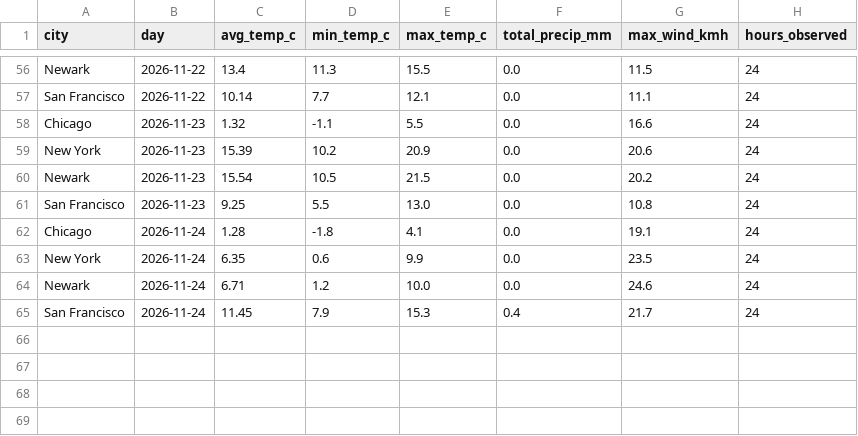
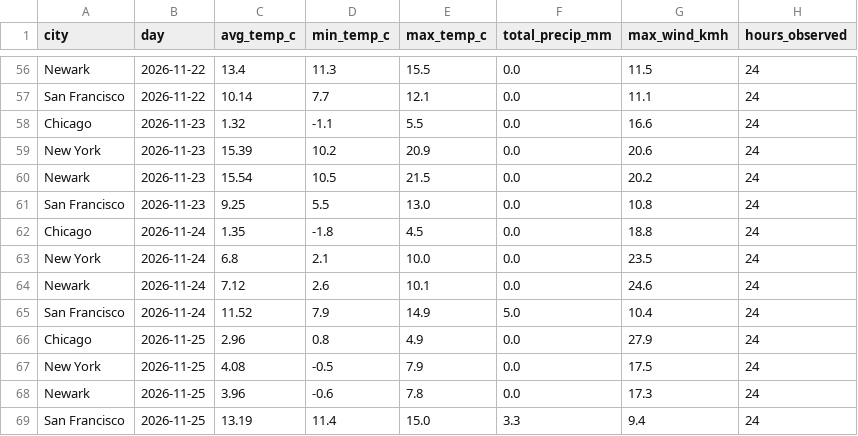
Before and after one commit to vinithaappanna/weather-warehouse, a CSV file: data/mart_daily_city.csv, drawn as a sheet; only a part is shown, gaps mark what is left out.

Commit message:
Add day-to-day temperature volatility; refresh data

```diff
--- a/data/mart_daily_city.csv
+++ b/data/mart_daily_city.csv
@@ -61,5 +61,9 @@ Newark,2026-11-23,15.54,10.5,21.5,0.0,20.2,24
 San Francisco,2026-11-23,9.25,5.5,13.0,0.0,10.8,24
-Chicago,2026-11-24,1.28,-1.8,4.1,0.0,19.1,24
-New York,2026-11-24,6.35,0.6,9.9,0.0,23.5,24
-Newark,2026-11-24,6.71,1.2,10.0,0.0,24.6,24
-San Francisco,2026-11-24,11.45,7.9,15.3,0.4,21.7,24
+Chicago,2026-11-24,1.35,-1.8,4.5,0.0,18.8,24
+New York,2026-11-24,6.8,2.1,10.0,0.0,23.5,24
+Newark,2026-11-24,7.12,2.6,10.1,0.0,24.6,24
+San Francisco,2026-11-24,11.52,7.9,14.9,5.0,10.4,24
+Chicago,2026-11-25,2.96,0.8,4.9,0.0,27.9,24
+New York,2026-11-25,4.08,-0.5,7.9,0.0,17.5,24
+Newark,2026-11-25,3.96,-0.6,7.8,0.0,17.3,24
+San Francisco,2026-11-25,13.19,11.4,15.0,3.3,9.4,24
```
Also changed, not shown: 8 other files.
